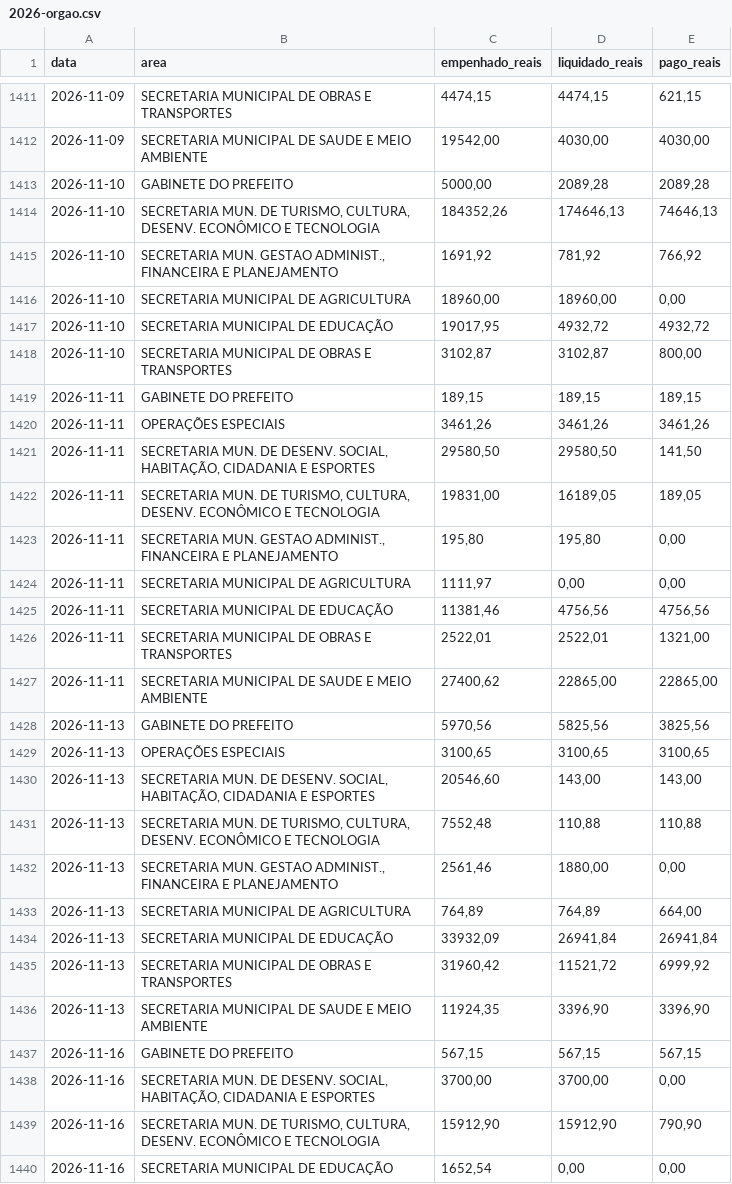
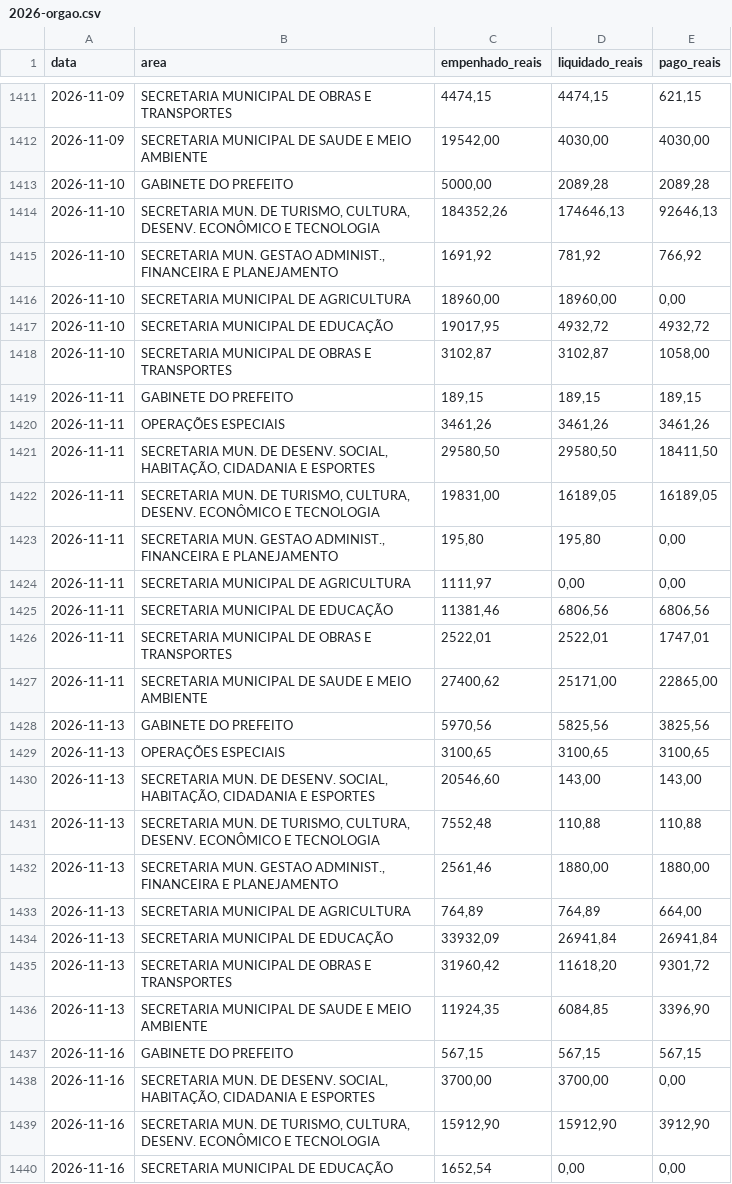
Before and after one commit to filipesfbr/gastometro-rolante, a CSV file: despesas/2026-orgao.csv, drawn as a sheet; only a part is shown, gaps mark what is left out; the diff covers the shown part only.

```diff
--- a/despesas/2026-orgao.csv
+++ b/despesas/2026-orgao.csv
@@ -1413,3 +1413,3 @@ data;area;empenhado_reais;liquidado_reais;pago_reais
 2026-11-10;"GABINETE DO PREFEITO";5000,00;2089,28;2089,28
-2026-11-10;"SECRETARIA MUN. DE TURISMO, CULTURA, DESENV. ECONÔMICO E TECNOLOGIA";184352,26;174646,13;74646,13
+2026-11-10;"SECRETARIA MUN. DE TURISMO, CULTURA, DESENV. ECONÔMICO E TECNOLOGIA";184352,26;174646,13;92646,13
 2026-11-10;"SECRETARIA MUN. GESTAO ADMINIST., FINANCEIRA E PLANEJAMENTO";1691,92;781,92;766,92
@@ -1417,12 +1417,12 @@ data;area;empenhado_reais;liquidado_reais;pago_reais
 2026-11-10;"SECRETARIA MUNICIPAL DE EDUCAÇÃO";19017,95;4932,72;4932,72
-2026-11-10;"SECRETARIA MUNICIPAL DE OBRAS E TRANSPORTES";3102,87;3102,87;800,00
+2026-11-10;"SECRETARIA MUNICIPAL DE OBRAS E TRANSPORTES";3102,87;3102,87;1058,00
 2026-11-11;"GABINETE DO PREFEITO";189,15;189,15;189,15
 2026-11-11;"OPERAÇÕES ESPECIAIS";3461,26;3461,26;3461,26
-2026-11-11;"SECRETARIA MUN. DE DESENV. SOCIAL, HABITAÇÃO, CIDADANIA E ESPORTES";29580,50;29580,50;141,50
-2026-11-11;"SECRETARIA MUN. DE TURISMO, CULTURA, DESENV. ECONÔMICO E TECNOLOGIA";19831,00;16189,05;189,05
+2026-11-11;"SECRETARIA MUN. DE DESENV. SOCIAL, HABITAÇÃO, CIDADANIA E ESPORTES";29580,50;29580,50;18411,50
+2026-11-11;"SECRETARIA MUN. DE TURISMO, CULTURA, DESENV. ECONÔMICO E TECNOLOGIA";19831,00;16189,05;16189,05
 2026-11-11;"SECRETARIA MUN. GESTAO ADMINIST., FINANCEIRA E PLANEJAMENTO";195,80;195,80;0,00
 2026-11-11;"SECRETARIA MUNICIPAL DE AGRICULTURA";1111,97;0,00;0,00
-2026-11-11;"SECRETARIA MUNICIPAL DE EDUCAÇÃO";11381,46;4756,56;4756,56
-2026-11-11;"SECRETARIA MUNICIPAL DE OBRAS E TRANSPORTES";2522,01;2522,01;1321,00
-2026-11-11;"SECRETARIA MUNICIPAL DE SAUDE E MEIO AMBIENTE";27400,62;22865,00;22865,00
+2026-11-11;"SECRETARIA MUNICIPAL DE EDUCAÇÃO";11381,46;6806,56;6806,56
+2026-11-11;"SECRETARIA MUNICIPAL DE OBRAS E TRANSPORTES";2522,01;2522,01;1747,01
+2026-11-11;"SECRETARIA MUNICIPAL DE SAUDE E MEIO AMBIENTE";27400,62;25171,00;22865,00
 2026-11-13;"GABINETE DO PREFEITO";5970,56;5825,56;3825,56
@@ -1431,10 +1431,10 @@ data;area;empenhado_reais;liquidado_reais;pago_reais
 2026-11-13;"SECRETARIA MUN. DE TURISMO, CULTURA, DESENV. ECONÔMICO E TECNOLOGIA";7552,48;110,88;110,88
-2026-11-13;"SECRETARIA MUN. GESTAO ADMINIST., FINANCEIRA E PLANEJAMENTO";2561,46;1880,00;0,00
+2026-11-13;"SECRETARIA MUN. GESTAO ADMINIST., FINANCEIRA E PLANEJAMENTO";2561,46;1880,00;1880,00
 2026-11-13;"SECRETARIA MUNICIPAL DE AGRICULTURA";764,89;764,89;664,00
 2026-11-13;"SECRETARIA MUNICIPAL DE EDUCAÇÃO";33932,09;26941,84;26941,84
-2026-11-13;"SECRETARIA MUNICIPAL DE OBRAS E TRANSPORTES";31960,42;11521,72;6999,92
-2026-11-13;"SECRETARIA MUNICIPAL DE SAUDE E MEIO AMBIENTE";11924,35;3396,90;3396,90
+2026-11-13;"SECRETARIA MUNICIPAL DE OBRAS E TRANSPORTES";31960,42;11618,20;9301,72
+2026-11-13;"SECRETARIA MUNICIPAL DE SAUDE E MEIO AMBIENTE";11924,35;6084,85;3396,90
 2026-11-16;"GABINETE DO PREFEITO";567,15;567,15;567,15
 2026-11-16;"SECRETARIA MUN. DE DESENV. SOCIAL, HABITAÇÃO, CIDADANIA E ESPORTES";3700,00;3700,00;0,00
-2026-11-16;"SECRETARIA MUN. DE TURISMO, CULTURA, DESENV. ECONÔMICO E TECNOLOGIA";15912,90;15912,90;790,90
+2026-11-16;"SECRETARIA MUN. DE TURISMO, CULTURA, DESENV. ECONÔMICO E TECNOLOGIA";15912,90;15912,90;3912,90
 2026-11-16;"SECRETARIA MUNICIPAL DE EDUCAÇÃO";1652,54;0,00;0,00
```
Also changed, not shown: 5 added rows and 36 edited cells elsewhere in this file, despesas/2025-elemento.csv, despesas/2025-vinculo.csv, 18 other files.
